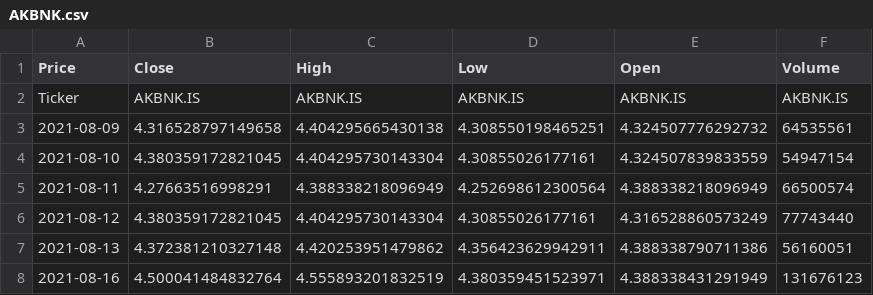
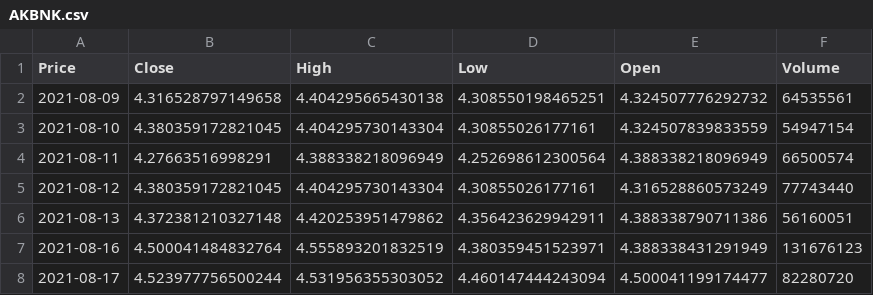
Before and after one commit to megecr/bist-pairs-trading, a CSV file: data/AKBNK.csv, drawn as a sheet; only a part is shown; the shorter side is filled out with more unchanged rows; the diff names each change by its address in the sheet, - before the commit and + after, or states it on an @@ line.

Commit message:
Fixed non-data rows

```diff
--- a/data/AKBNK.csv
+++ b/data/AKBNK.csv
-row 2: Ticker | AKBNK.IS | AKBNK.IS | AKBNK.IS | AKBNK.IS | AKBNK.IS
```
Also changed, not shown: data/BIMAS.csv, data/EREGL.csv, 8 other files.
